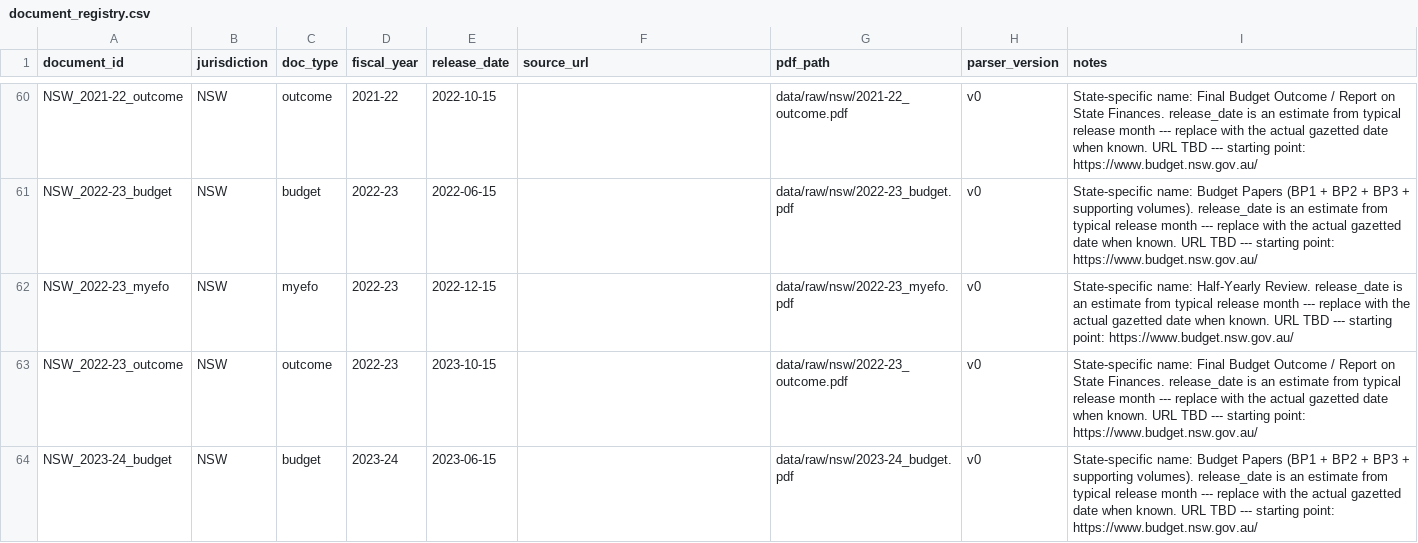
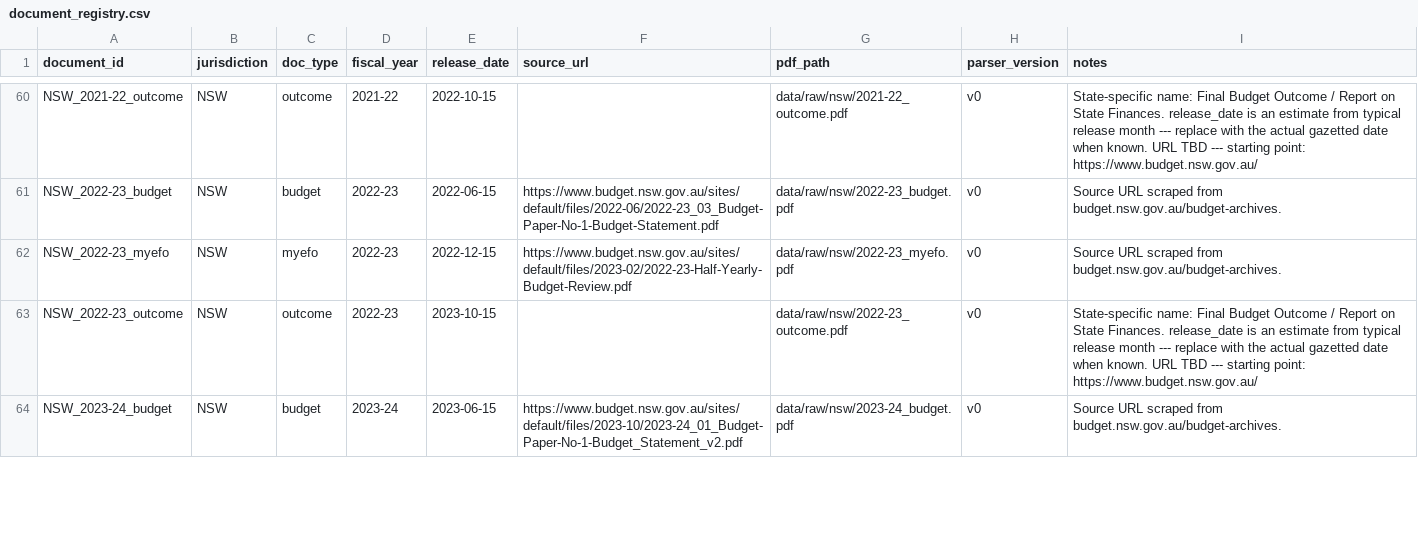
Before and after one commit to DavidAStephan/StateBudgetMonitor, a CSV file: inst/document_registry.csv, drawn as a sheet; only a part is shown, gaps mark what is left out; the diff covers the shown part only; the diff names each change by its address in the sheet, - before the commit and + after, or states it on an @@ line.

```diff
--- a/inst/document_registry.csv
+++ b/inst/document_registry.csv
-F61 (source_url): (empty)
+F61 (source_url): https://www.budget.nsw.gov.au/sites/default/files/2022-06/2022-23_03_Budget-Paper-No-1-Budget-Statement.pdf
-I61 (notes): State-specific name: Budget Papers (BP1 + BP2 + BP3 + supporting volumes). release_date is an estimate from typical release month --- replace with the actual gazetted date when known. URL TBD --- starting point: https://www.budget.nsw.gov.au/
+I61 (notes): Source URL scraped from budget.nsw.gov.au/budget-archives.
-F62 (source_url): (empty)
+F62 (source_url): https://www.budget.nsw.gov.au/sites/default/files/2023-02/2022-23-Half-Yearly-Budget-Review.pdf
-I62 (notes): State-specific name: Half-Yearly Review. release_date is an estimate from typical release month --- replace with the actual gazetted date when known. URL TBD --- starting point: https://www.budget.nsw.gov.au/
+I62 (notes): Source URL scraped from budget.nsw.gov.au/budget-archives.
-F64 (source_url): (empty)
+F64 (source_url): https://www.budget.nsw.gov.au/sites/default/files/2023-10/2023-24_01_Budget-Paper-No-1-Budget_Statement_v2.pdf
-I64 (notes): State-specific name: Budget Papers (BP1 + BP2 + BP3 + supporting volumes). release_date is an estimate from typical release month --- replace with the actual gazetted date when known. URL TBD --- starting point: https://www.budget.nsw.gov.au/
+I64 (notes): Source URL scraped from budget.nsw.gov.au/budget-archives.
```
Also changed, not shown: 38 edited cells elsewhere in this file, 1 other file.
